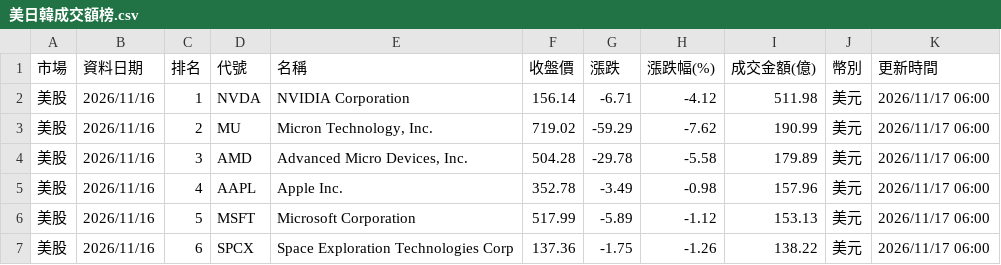
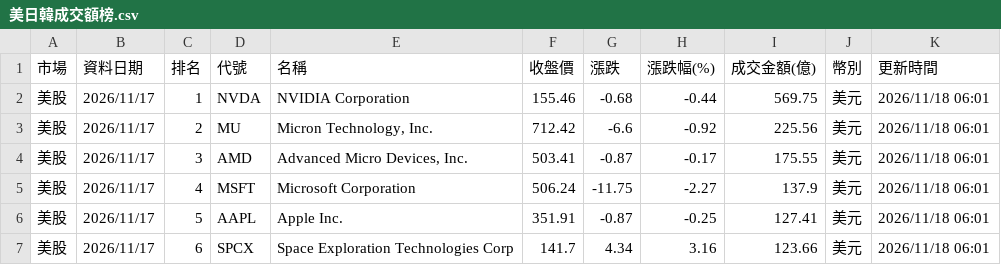
Before and after one commit to ntuacurry/stock-data, a CSV file: 美日韓成交額榜.csv, drawn as a sheet; only a part is shown; the diff covers the shown part only.

Commit message:
更新 美日韓成交額榜.csv（2026-11-18 06:01）

```diff
--- a/美日韓成交額榜.csv
+++ b/美日韓成交額榜.csv
@@ -1,7 +1,7 @@
 市場,資料日期,排名,代號,名稱,收盤價,漲跌,漲跌幅(%),成交金額(億),幣別,更新時間
-美股,2026/11/16,1,NVDA,NVIDIA Corporation,156.14,-6.71,-4.12,511.98,美元,2026/11/17 06:00
-美股,2026/11/16,2,MU,"Micron Technology, Inc.",719.02,-59.29,-7.62,190.99,美元,2026/11/17 06:00
-美股,2026/11/16,3,AMD,"Advanced Micro Devices, Inc.",504.28,-29.78,-5.58,179.89,美元,2026/11/17 06:00
-美股,2026/11/16,4,AAPL,Apple Inc.,352.78,-3.49,-0.98,157.96,美元,2026/11/17 06:00
-美股,2026/11/16,5,MSFT,Microsoft Corporation,517.99,-5.89,-1.12,153.13,美元,2026/11/17 06:00
-美股,2026/11/16,6,SPCX,Space Exploration Technologies Corp,137.36,-1.75,-1.26,138.22,美元,2026/11/17 06:00
+美股,2026/11/17,1,NVDA,NVIDIA Corporation,155.46,-0.68,-0.44,569.75,美元,2026/11/18 06:01
+美股,2026/11/17,2,MU,"Micron Technology, Inc.",712.42,-6.6,-0.92,225.56,美元,2026/11/18 06:01
+美股,2026/11/17,3,AMD,"Advanced Micro Devices, Inc.",503.41,-0.87,-0.17,175.55,美元,2026/11/18 06:01
+美股,2026/11/17,4,MSFT,Microsoft Corporation,506.24,-11.75,-2.27,137.9,美元,2026/11/18 06:01
+美股,2026/11/17,5,AAPL,Apple Inc.,351.91,-0.87,-0.25,127.41,美元,2026/11/18 06:01
+美股,2026/11/17,6,SPCX,Space Exploration Technologies Corp,141.7,4.34,3.16,123.66,美元,2026/11/18 06:01
```
Also changed, not shown: 106 edited cells elsewhere in this file.
